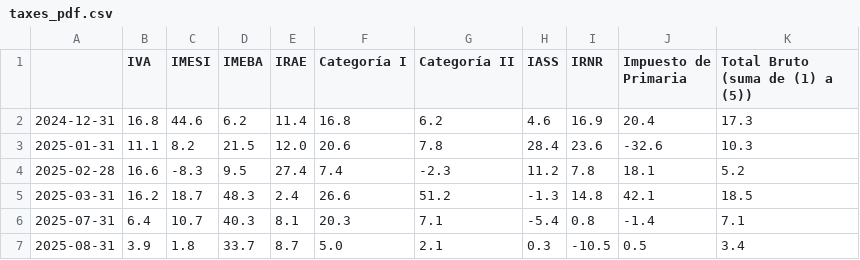
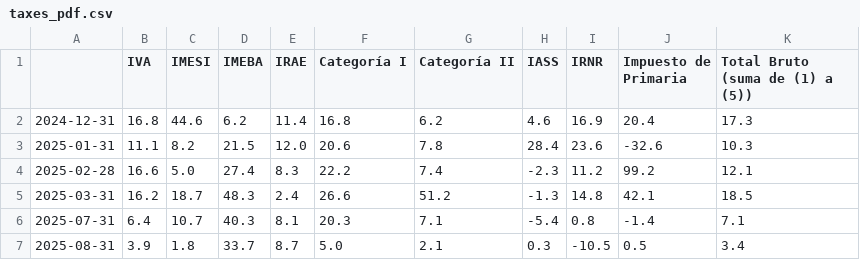
Before and after one commit to rxavier/econuy-extras, a CSV file: econuy_extras/retrieval/taxes_pdf.csv, drawn as a sheet.

Commit message:
Commit from GitHub Actions (taxes_pdf)

```diff
--- a/econuy_extras/retrieval/taxes_pdf.csv
+++ b/econuy_extras/retrieval/taxes_pdf.csv
@@ -3,3 +3,3 @@
 2025-01-31,11.1,8.2,21.5,12.0,20.6,7.8,28.4,23.6,-32.6,10.3
-2025-02-28,16.6,-8.3,9.5,27.4,7.4,-2.3,11.2,7.8,18.1,5.2
+2025-02-28,16.6,5.0,27.4,8.3,22.2,7.4,-2.3,11.2,99.2,12.1
 2025-03-31,16.2,18.7,48.3,2.4,26.6,51.2,-1.3,14.8,42.1,18.5
```
